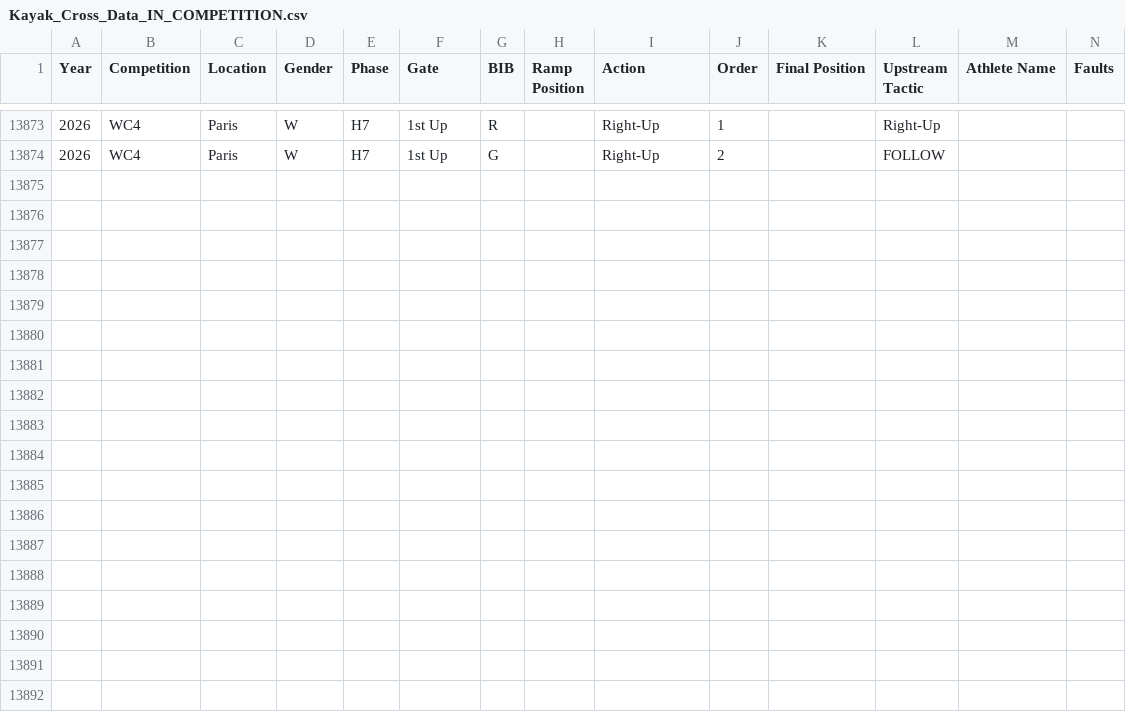
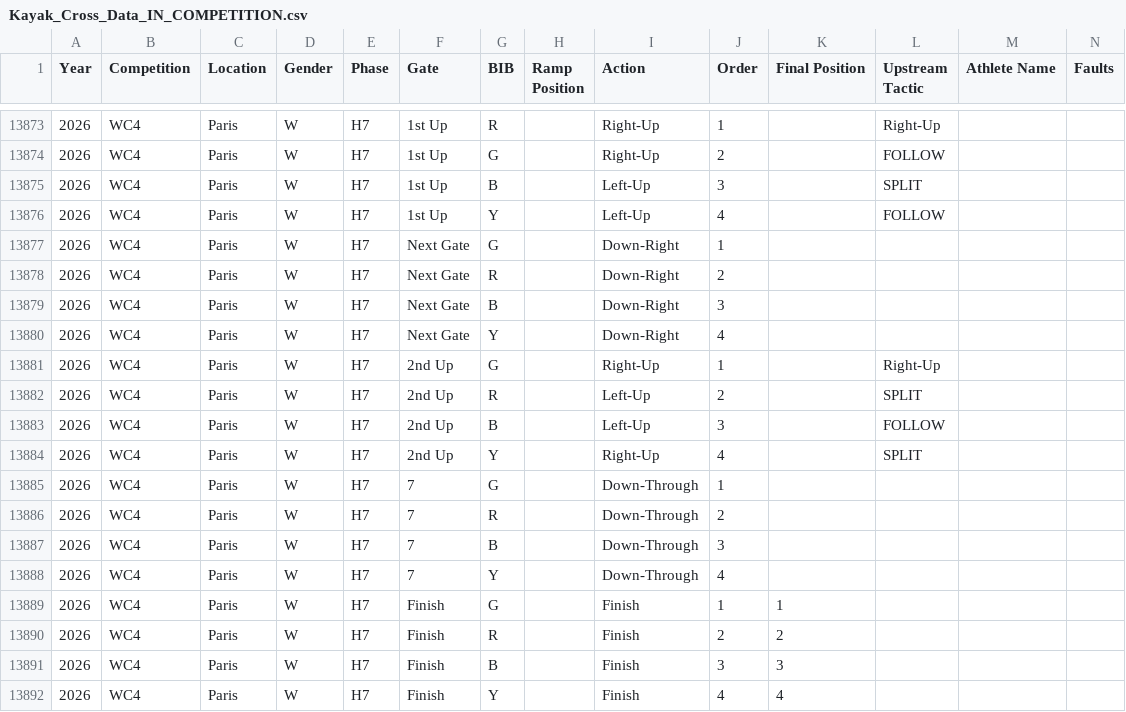
Before and after one commit to katrina-sutherland/kx_tagger, a CSV file: data/Kayak_Cross_Data_IN_COMPETITION.csv, drawn as a sheet; only a part is shown, gaps mark what is left out; rows hold the shown columns only; the diff names each change by its address in the sheet, - before the commit and + after, or states it on an @@ line.

Commit message:
Automated update for In-Competition Report: Kayak_Cross_Data_IN_COMPETITION.csv

```diff
--- a/data/Kayak_Cross_Data_IN_COMPETITION.csv
+++ b/data/Kayak_Cross_Data_IN_COMPETITION.csv
+row 13875: 2026 | WC4 | Paris | W | H7 | 1st Up | B |  | Left-Up | 3 |  | SPLIT
+row 13876: 2026 | WC4 | Paris | W | H7 | 1st Up | Y |  | Left-Up | 4 |  | FOLLOW
+row 13877: 2026 | WC4 | Paris | W | H7 | Next Gate | G |  | Down-Right | 1
+row 13878: 2026 | WC4 | Paris | W | H7 | Next Gate | R |  | Down-Right | 2
+row 13879: 2026 | WC4 | Paris | W | H7 | Next Gate | B |  | Down-Right | 3
+row 13880: 2026 | WC4 | Paris | W | H7 | Next Gate | Y |  | Down-Right | 4
+row 13881: 2026 | WC4 | Paris | W | H7 | 2nd Up | G |  | Right-Up | 1 |  | Right-Up
+row 13882: 2026 | WC4 | Paris | W | H7 | 2nd Up | R |  | Left-Up | 2 |  | SPLIT
+row 13883: 2026 | WC4 | Paris | W | H7 | 2nd Up | B |  | Left-Up | 3 |  | FOLLOW
+row 13884: 2026 | WC4 | Paris | W | H7 | 2nd Up | Y |  | Right-Up | 4 |  | SPLIT
+row 13885: 2026 | WC4 | Paris | W | H7 | 7 | G |  | Down-Through | 1
+row 13886: 2026 | WC4 | Paris | W | H7 | 7 | R |  | Down-Through | 2
+row 13887: 2026 | WC4 | Paris | W | H7 | 7 | B |  | Down-Through | 3
+row 13888: 2026 | WC4 | Paris | W | H7 | 7 | Y |  | Down-Through | 4
+row 13889: 2026 | WC4 | Paris | W | H7 | Finish | G |  | Finish | 1 | 1
+row 13890: 2026 | WC4 | Paris | W | H7 | Finish | R |  | Finish | 2 | 2
+row 13891: 2026 | WC4 | Paris | W | H7 | Finish | B |  | Finish | 3 | 3
+row 13892: 2026 | WC4 | Paris | W | H7 | Finish | Y |  | Finish | 4 | 4
```
